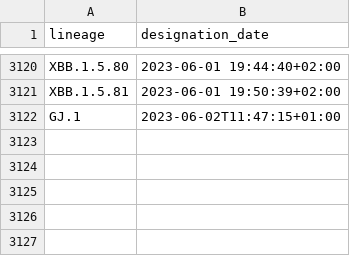
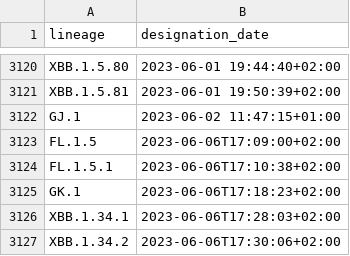
Before and after one commit to ciscorucinski/pango-designation-dates, a CSV file: data/lineage_designation_date.csv, drawn as a sheet; only a part is shown, gaps mark what is left out.

```diff
--- a/data/lineage_designation_date.csv
+++ b/data/lineage_designation_date.csv
@@ -3121,2 +3121,7 @@ XBB.1.5.80,2023-06-01 19:44:40+02:00
 XBB.1.5.81,2023-06-01 19:50:39+02:00
-GJ.1,2023-06-02T11:47:15+01:00
+GJ.1,2023-06-02 11:47:15+01:00
+FL.1.5,2023-06-06T17:09:00+02:00
+FL.1.5.1,2023-06-06T17:10:38+02:00
+GK.1,2023-06-06T17:18:23+02:00
+XBB.1.34.1,2023-06-06T17:28:03+02:00
+XBB.1.34.2,2023-06-06T17:30:06+02:00
```
Also changed, not shown: 1 other file.
